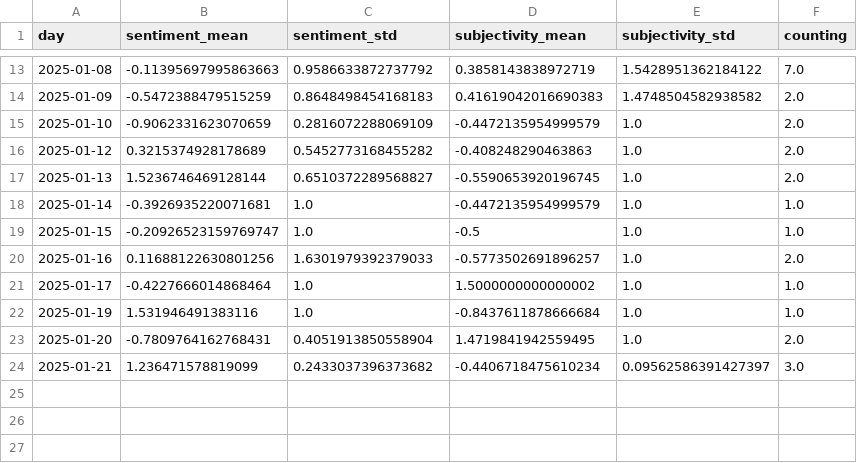
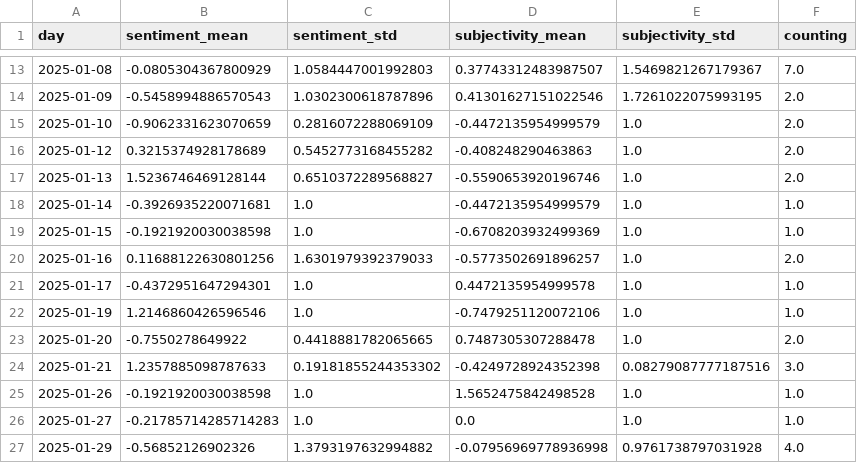
Before and after one commit to MarcoL95-news/winterIsComing, a CSV file: csv/sentiments_days.csv, drawn as a sheet; only a part is shown, gaps mark what is left out; the diff covers the shown part only.

```diff
--- a/csv/sentiments_days.csv
+++ b/csv/sentiments_days.csv
@@ -13,12 +13,15 @@ day,sentiment_mean,sentiment_std,subjectivity_mean,subjectivity_std,counting
-2025-01-08,-0.11395697995863663,0.9586633872737792,0.3858143838972719,1.5428951362184122,7.0
-2025-01-09,-0.5472388479515259,0.8648498454168183,0.41619042016690383,1.4748504582938582,2.0
+2025-01-08,-0.0805304367800929,1.0584447001992803,0.37743312483987507,1.5469821267179367,7.0
+2025-01-09,-0.5458994886570543,1.0302300618787896,0.41301627151022546,1.7261022075993195,2.0
 2025-01-10,-0.9062331623070659,0.2816072288069109,-0.4472135954999579,1.0,2.0
 2025-01-12,0.3215374928178689,0.5452773168455282,-0.408248290463863,1.0,2.0
-2025-01-13,1.5236746469128144,0.6510372289568827,-0.5590653920196745,1.0,2.0
+2025-01-13,1.5236746469128144,0.6510372289568827,-0.5590653920196746,1.0,2.0
 2025-01-14,-0.3926935220071681,1.0,-0.4472135954999579,1.0,1.0
-2025-01-15,-0.20926523159769747,1.0,-0.5,1.0,1.0
+2025-01-15,-0.1921920030038598,1.0,-0.6708203932499369,1.0,1.0
 2025-01-16,0.11688122630801256,1.6301979392379033,-0.5773502691896257,1.0,2.0
-2025-01-17,-0.4227666014868464,1.0,1.5000000000000002,1.0,1.0
-2025-01-19,1.531946491383116,1.0,-0.8437611878666684,1.0,1.0
-2025-01-20,-0.7809764162768431,0.4051913850558904,1.4719841942559495,1.0,2.0
-2025-01-21,1.236471578819099,0.2433037396373682,-0.4406718475610234,0.09562586391427397,3.0
+2025-01-17,-0.4372951647294301,1.0,0.4472135954999578,1.0,1.0
+2025-01-19,1.2146860426596546,1.0,-0.7479251120072106,1.0,1.0
+2025-01-20,-0.7550278649922,0.4418881782065665,0.7487305307288478,1.0,2.0
+2025-01-21,1.2357885098787633,0.19181855244353302,-0.4249728924352398,0.08279087777187516,3.0
+2025-01-26,-0.1921920030038598,1.0,1.5652475842498528,1.0,1.0
+2025-01-27,-0.21785714285714283,1.0,0.0,1.0,1.0
+2025-01-29,-0.56852126902326,1.3793197632994882,-0.07956969778936998,0.9761738797031928,4.0
```
Also changed, not shown: 30 edited cells elsewhere in this file, csv/sentiments_keywords.csv, csv/sentiments_locations.csv, 7 other files.
